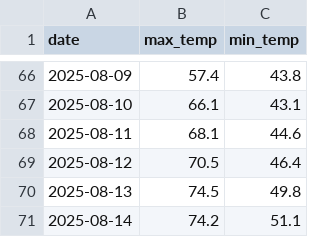
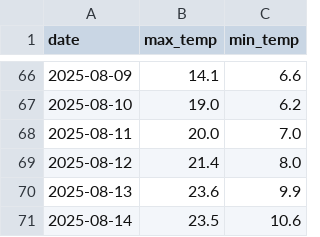
Before and after one commit to IncandescentFox/Weather-Tracker, a CSV file: historical_weather.csv, drawn as a sheet; only a part is shown, gaps mark what is left out; the diff covers the shown part only.

```diff
--- a/historical_weather.csv
+++ b/historical_weather.csv
@@ -66,6 +66,6 @@ date,max_temp,min_temp
-2025-08-09,57.4,43.8
-2025-08-10,66.1,43.1
-2025-08-11,68.1,44.6
-2025-08-12,70.5,46.4
-2025-08-13,74.5,49.8
-2025-08-14,74.2,51.1
+2025-08-09,14.1,6.6
+2025-08-10,19.0,6.2
+2025-08-11,20.0,7.0
+2025-08-12,21.4,8.0
+2025-08-13,23.6,9.9
+2025-08-14,23.5,10.6
```
Also changed, not shown: 128 edited cells elsewhere in this file, 1 other file.
